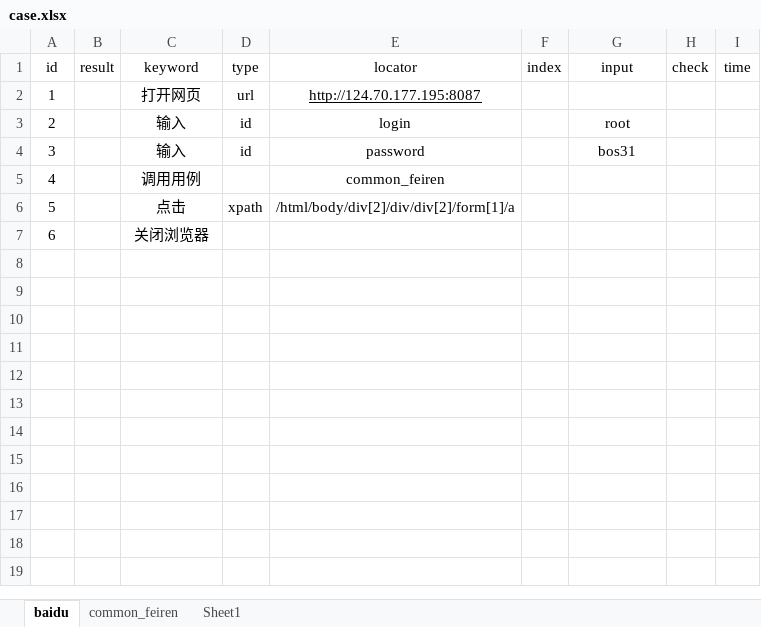
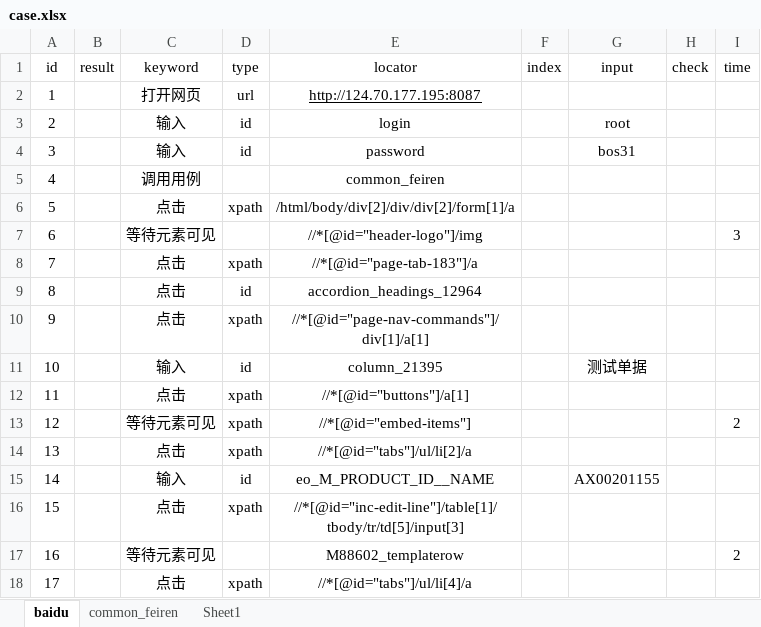
Before and after one commit to WzyPxx/UiTest, an Excel workbook: data/case.xlsx, sheet baidu, drawn as a sheet; values as stored, in another font and other column widths than the file's, no borders; removed rows and columns are numbered as before the commit, all else as after; the diff names each change by its address in the sheet, - before the commit and + after, or states it on an @@ line.

```diff
--- a/data/case.xlsx (sheet baidu)
+++ b/data/case.xlsx (sheet baidu)
-row 7: 6 |  | 关闭浏览器
+row 7: 6 |  | 等待元素可见 |  | //*[@id="header-logo"]/img |  |  |  | 3
+row 8: 7 |  | 点击 | xpath | //*[@id="page-tab-183"]/a
+row 9: 8 |  | 点击 | id | accordion_headings_12964
+row 10: 9 |  | 点击 | xpath | //*[@id="page-nav-commands"]/div[1]/a[1]
+row 11: 10 |  | 输入 | id | column_21395 |  | 测试单据
+row 12: 11 |  | 点击 | xpath | //*[@id="buttons"]/a[1]
+row 13: 12 |  | 等待元素可见 | xpath | //*[@id="embed-items"] |  |  |  | 2
+row 14: 13 |  | 点击 | xpath | //*[@id="tabs"]/ul/li[2]/a
+row 15: 14 |  | 输入 | id | eo_M_PRODUCT_ID__NAME |  | AX00201155
+row 16: 15 |  | 点击 | xpath | //*[@id="inc-edit-line"]/table[1]/tbody/tr/td[5]/input[3]
+row 17: 16 |  | 等待元素可见 |  | M88602_templaterow |  |  |  | 2
+row 18: 17 |  | 点击 | xpath | //*[@id="tabs"]/ul/li[4]/a
```
Also changed, not shown: 3 other files.
